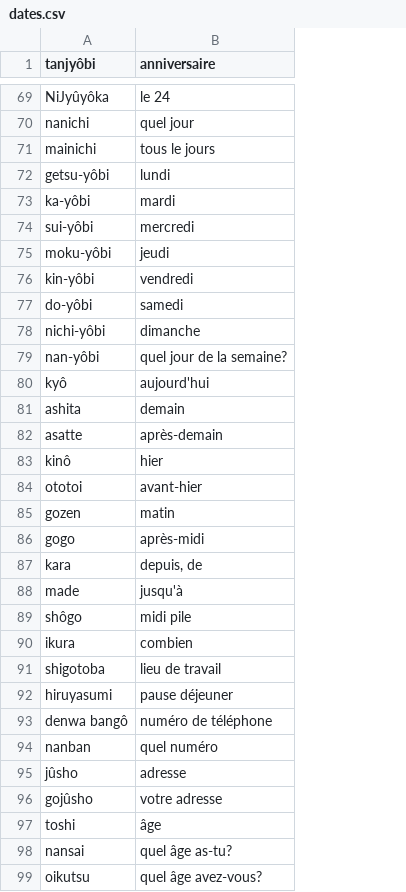
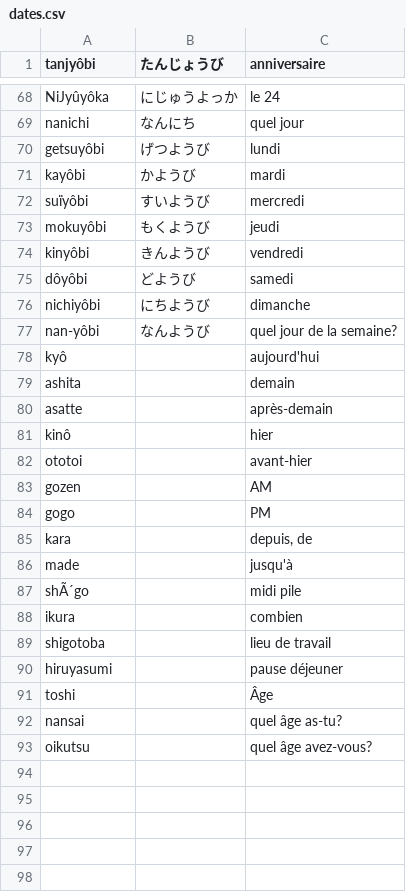
Before and after one commit to Pixinn/japanese, a CSV file: words/dates.csv, drawn as a sheet; only a part is shown, gaps mark what is left out; removed rows and columns are numbered as before the commit, all else as after; the diff covers the shown part only; the diff names each change by its address in the sheet, - before the commit and + after, or states it on an @@ line.

```diff
--- a/words/dates.csv
+++ b/words/dates.csv
+column B (たんじょうび), rows 68-77: にじゅうよっか | なんにち | げつようび | かようび | すいようび | もくようび | きんようび | どようび | にちようび | なんようび
-row 71: mainichi | tous le jours
-A70 (tanjyôbi): getsu-yôbi
+A70 (tanjyôbi): getsuyôbi
-A71 (tanjyôbi): ka-yôbi
+A71 (tanjyôbi): kayôbi
-A72 (tanjyôbi): sui-yôbi
+A72 (tanjyôbi): suïyôbi
-A73 (tanjyôbi): moku-yôbi
+A73 (tanjyôbi): mokuyôbi
-A74 (tanjyôbi): kin-yôbi
+A74 (tanjyôbi): kinyôbi
-A75 (tanjyôbi): do-yôbi
+A75 (tanjyôbi): dôyôbi
-A76 (tanjyôbi): nichi-yôbi
+A76 (tanjyôbi): nichiyôbi
-C83 (anniversaire): matin
+C83 (anniversaire): AM
-C84 (anniversaire): après-midi
+C84 (anniversaire): PM
-A87 (tanjyôbi): shôgo
+A87 (tanjyôbi): shÃ´go
-row 93: denwa bangô | numéro de téléphone
-row 94: nanban | quel numéro
-row 95: jûsho | adresse
-row 96: gojûsho | votre adresse
-C91 (anniversaire): âge
+C91 (anniversaire): Âge
```
Also changed, not shown: 1 removed row and 1 edited cell elsewhere in this file, words/transports.csv, words/verbes.csv, 3 other files.
